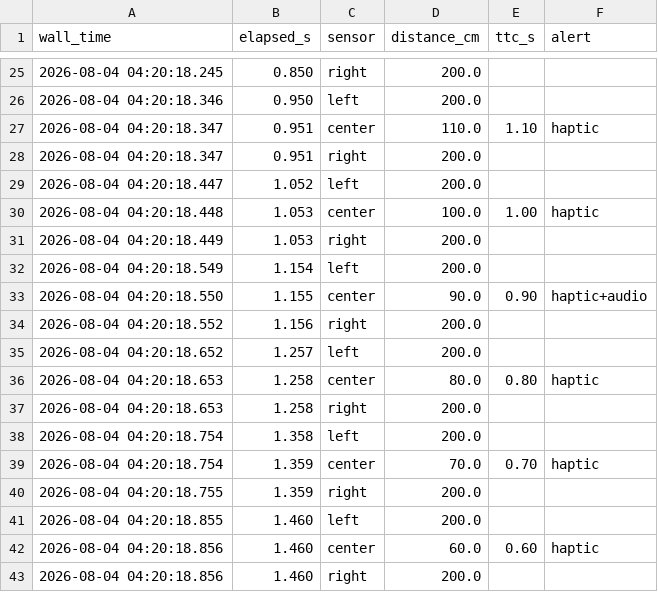
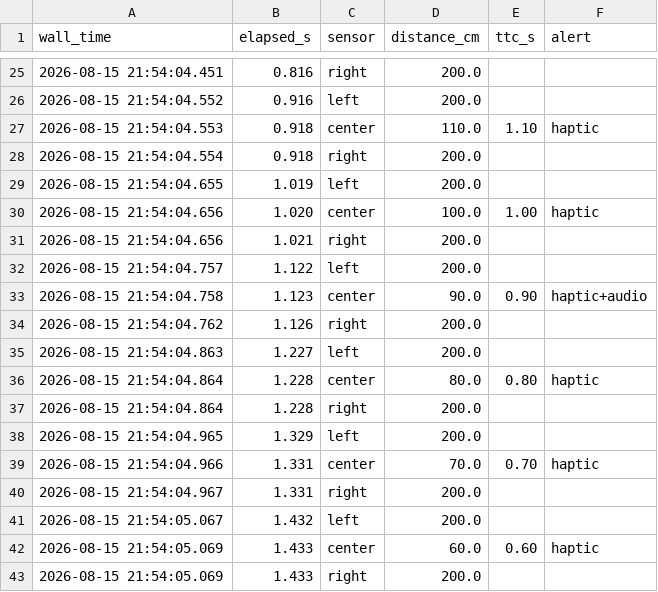
Before and after one commit to Ryzuuuu/TriSense, a CSV file: blind_mode/synthetic_log.csv, drawn as a sheet; only a part is shown, gaps mark what is left out; the diff covers the shown part only.

```diff
--- a/blind_mode/synthetic_log.csv
+++ b/blind_mode/synthetic_log.csv
@@ -25,19 +25,19 @@ wall_time,elapsed_s,sensor,distance_cm,ttc_s,alert
-2026-08-04 04:20:18.245,0.850,right,200.0,,
-2026-08-04 04:20:18.346,0.950,left,200.0,,
-2026-08-04 04:20:18.347,0.951,center,110.0,1.10,haptic
-2026-08-04 04:20:18.347,0.951,right,200.0,,
-2026-08-04 04:20:18.447,1.052,left,200.0,,
-2026-08-04 04:20:18.448,1.053,center,100.0,1.00,haptic
-2026-08-04 04:20:18.449,1.053,right,200.0,,
-2026-08-04 04:20:18.549,1.154,left,200.0,,
-2026-08-04 04:20:18.550,1.155,center,90.0,0.90,haptic+audio
-2026-08-04 04:20:18.552,1.156,right,200.0,,
-2026-08-04 04:20:18.652,1.257,left,200.0,,
-2026-08-04 04:20:18.653,1.258,center,80.0,0.80,haptic
-2026-08-04 04:20:18.653,1.258,right,200.0,,
-2026-08-04 04:20:18.754,1.358,left,200.0,,
-2026-08-04 04:20:18.754,1.359,center,70.0,0.70,haptic
-2026-08-04 04:20:18.755,1.359,right,200.0,,
-2026-08-04 04:20:18.855,1.460,left,200.0,,
-2026-08-04 04:20:18.856,1.460,center,60.0,0.60,haptic
-2026-08-04 04:20:18.856,1.460,right,200.0,,
+2026-08-15 21:54:04.451,0.816,right,200.0,,
+2026-08-15 21:54:04.552,0.916,left,200.0,,
+2026-08-15 21:54:04.553,0.918,center,110.0,1.10,haptic
+2026-08-15 21:54:04.554,0.918,right,200.0,,
+2026-08-15 21:54:04.655,1.019,left,200.0,,
+2026-08-15 21:54:04.656,1.020,center,100.0,1.00,haptic
+2026-08-15 21:54:04.656,1.021,right,200.0,,
+2026-08-15 21:54:04.757,1.122,left,200.0,,
+2026-08-15 21:54:04.758,1.123,center,90.0,0.90,haptic+audio
+2026-08-15 21:54:04.762,1.126,right,200.0,,
+2026-08-15 21:54:04.863,1.227,left,200.0,,
+2026-08-15 21:54:04.864,1.228,center,80.0,0.80,haptic
+2026-08-15 21:54:04.864,1.228,right,200.0,,
+2026-08-15 21:54:04.965,1.329,left,200.0,,
+2026-08-15 21:54:04.966,1.331,center,70.0,0.70,haptic
+2026-08-15 21:54:04.967,1.331,right,200.0,,
+2026-08-15 21:54:05.067,1.432,left,200.0,,
+2026-08-15 21:54:05.069,1.433,center,60.0,0.60,haptic
+2026-08-15 21:54:05.069,1.433,right,200.0,,
```
Also changed, not shown: 76 edited cells elsewhere in this file, 7 other files.
